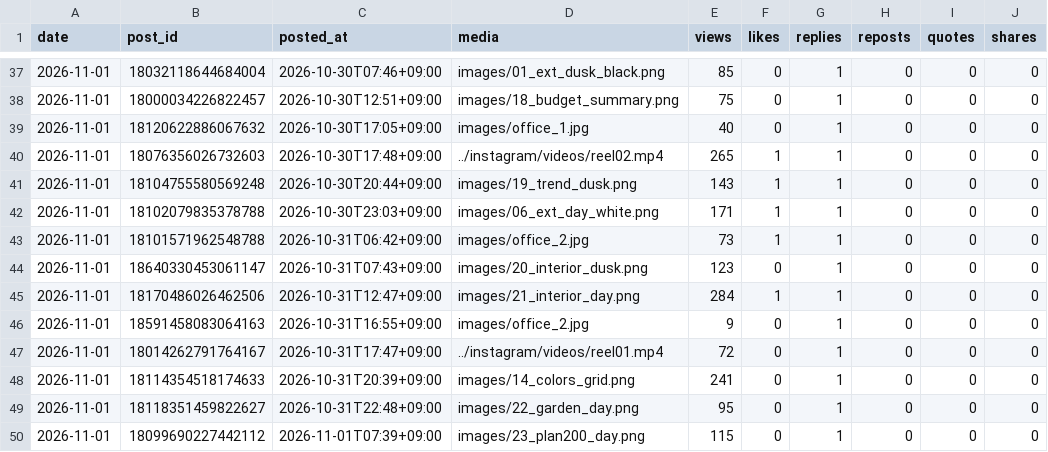
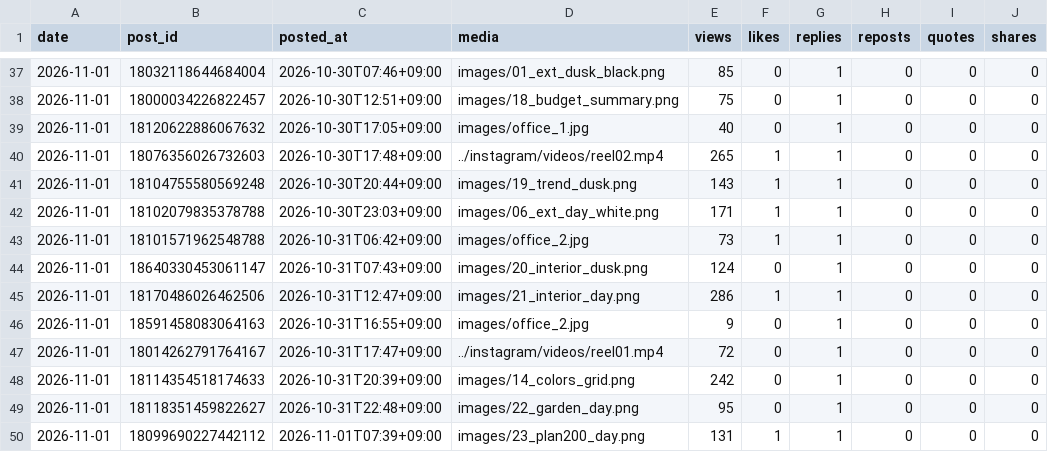
Before and after one commit to rikutonbo318-ctrl/TOWA, a CSV file: threads/stats.csv, drawn as a sheet; only a part is shown, gaps mark what is left out.

Commit message:
Threads: 投稿済みと数字を記録

```diff
--- a/threads/stats.csv
+++ b/threads/stats.csv
@@ -43,8 +43,8 @@ date,post_id,posted_at,media,views,likes,replies,reposts,quotes,shares
 2026-11-01,18101571962548788,2026-10-31T06:42+09:00,images/office_2.jpg,73,1,1,0,0,0
-2026-11-01,18640330453061147,2026-10-31T07:43+09:00,images/20_interior_dusk.png,123,0,1,0,0,0
-2026-11-01,18170486026462506,2026-10-31T12:47+09:00,images/21_interior_day.png,284,1,1,0,0,0
+2026-11-01,18640330453061147,2026-10-31T07:43+09:00,images/20_interior_dusk.png,124,0,1,0,0,0
+2026-11-01,18170486026462506,2026-10-31T12:47+09:00,images/21_interior_day.png,286,1,1,0,0,0
 2026-11-01,18591458083064163,2026-10-31T16:55+09:00,images/office_2.jpg,9,0,1,0,0,0
 2026-11-01,18014262791764167,2026-10-31T17:47+09:00,../instagram/videos/reel01.mp4,72,0,1,0,0,0
-2026-11-01,18114354518174633,2026-10-31T20:39+09:00,images/14_colors_grid.png,241,0,1,0,0,0
+2026-11-01,18114354518174633,2026-10-31T20:39+09:00,images/14_colors_grid.png,242,0,1,0,0,0
 2026-11-01,18118351459822627,2026-10-31T22:48+09:00,images/22_garden_day.png,95,0,1,0,0,0
-2026-11-01,18099690227442112,2026-11-01T07:39+09:00,images/23_plan200_day.png,115,0,1,0,0,0
+2026-11-01,18099690227442112,2026-11-01T07:39+09:00,images/23_plan200_day.png,131,1,1,0,0,0
```
Also changed, not shown: 1 other file.
